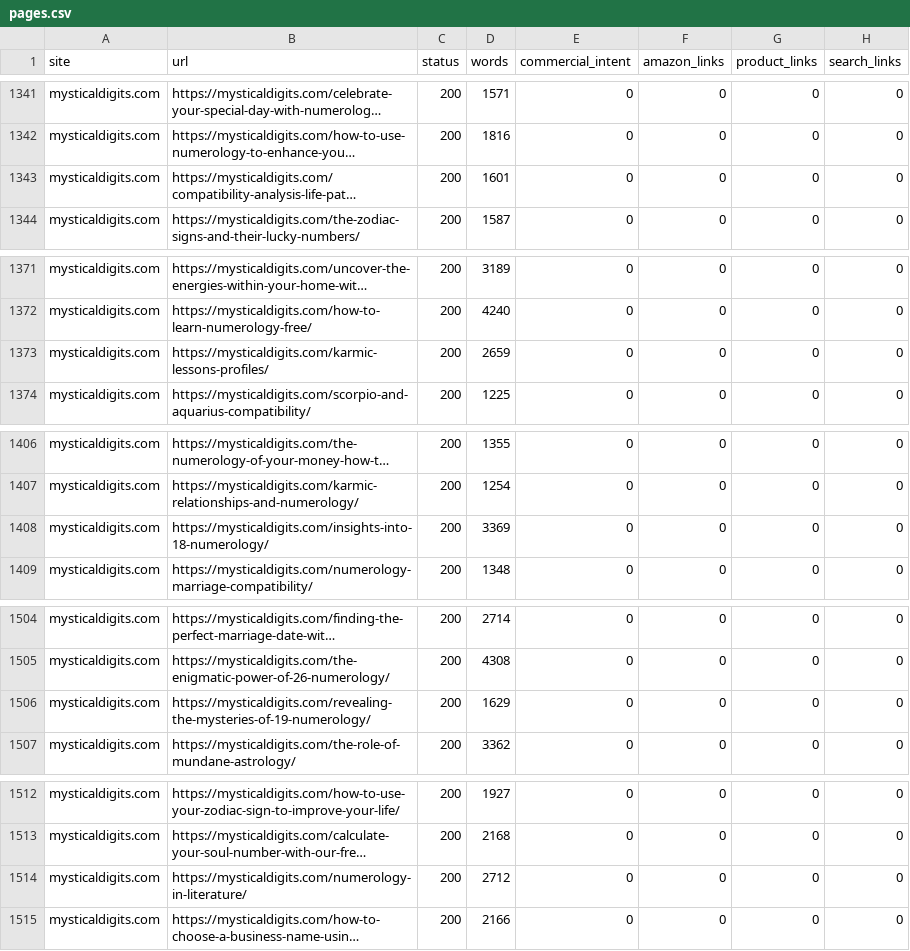
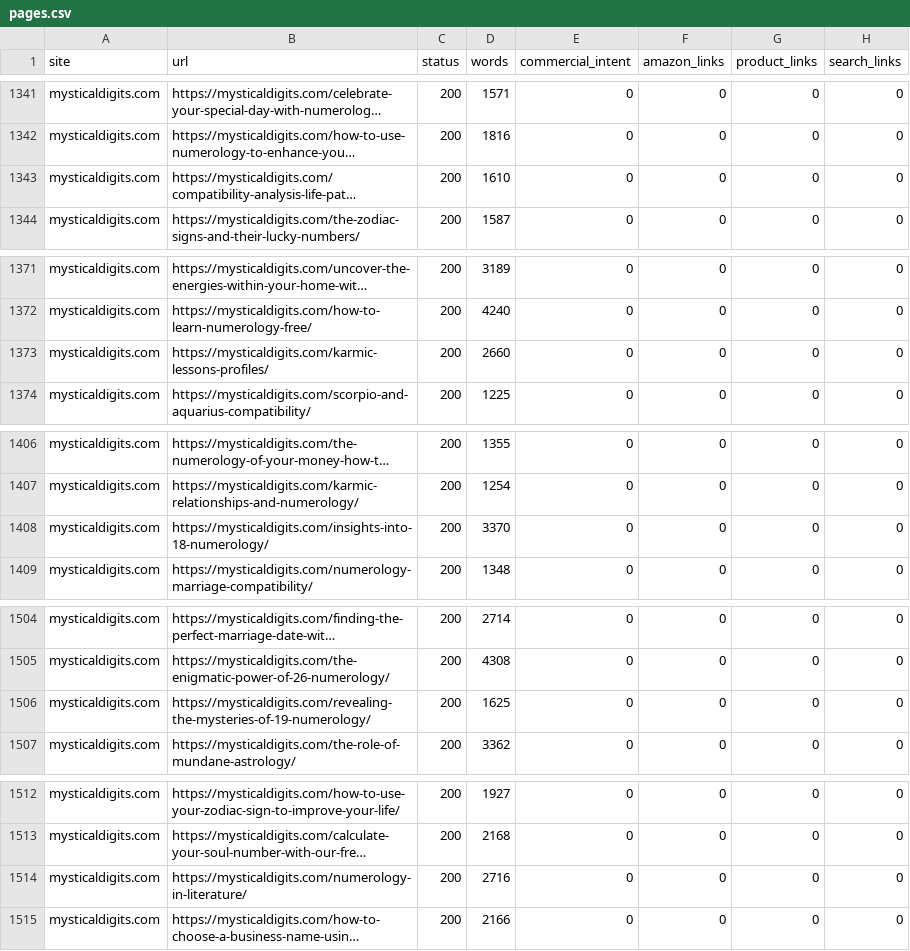
Before and after one commit to douphealth/amazon-optimization, a CSV file: reports/2026-11-27/pages.csv, drawn as a sheet; only a part is shown, gaps mark what is left out; long unchanged cells end in …; the diff covers the shown part only; the diff names each change by its address in the sheet, - before the commit and + after, or states it on an @@ line.

```diff
--- a/reports/2026-11-27/pages.csv
+++ b/reports/2026-11-27/pages.csv
-D1343 (words): 1601
+D1343 (words): 1610
-D1373 (words): 2659
+D1373 (words): 2660
-D1408 (words): 3369
+D1408 (words): 3370
-D1506 (words): 1629
+D1506 (words): 1625
-D1514 (words): 2712
+D1514 (words): 2716
```
Also changed, not shown: 9 edited cells elsewhere in this file, 1 other file.
